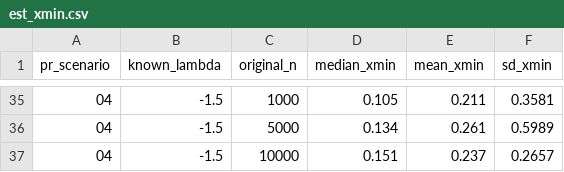
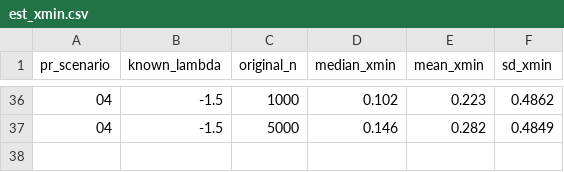
Before and after one commit to Jpomz/VFP-Skewed-Power, a CSV file: simulation_summaries/est_xmin.csv, drawn as a sheet; only a part is shown, gaps mark what is left out; the diff covers the shown part only.

```diff
--- a/simulation_summaries/est_xmin.csv
+++ b/simulation_summaries/est_xmin.csv
@@ -35,3 +36,2 @@ pr_scenario,known_lambda,original_n,median_xmin,mean_xmin,sd_xmin
-04,-1.5,1000,0.105,0.211,0.3581
-04,-1.5,5000,0.134,0.261,0.5989
-04,-1.5,10000,0.151,0.237,0.2657
+04,-1.5,1000,0.102,0.223,0.4862
+04,-1.5,5000,0.146,0.282,0.4849
```
Also changed, not shown: 9 added rows, 8 removed rows and 44 edited cells elsewhere in this file, simulation_summaries/proportion_samples_pr_scenarios.csv, 24 other files.
